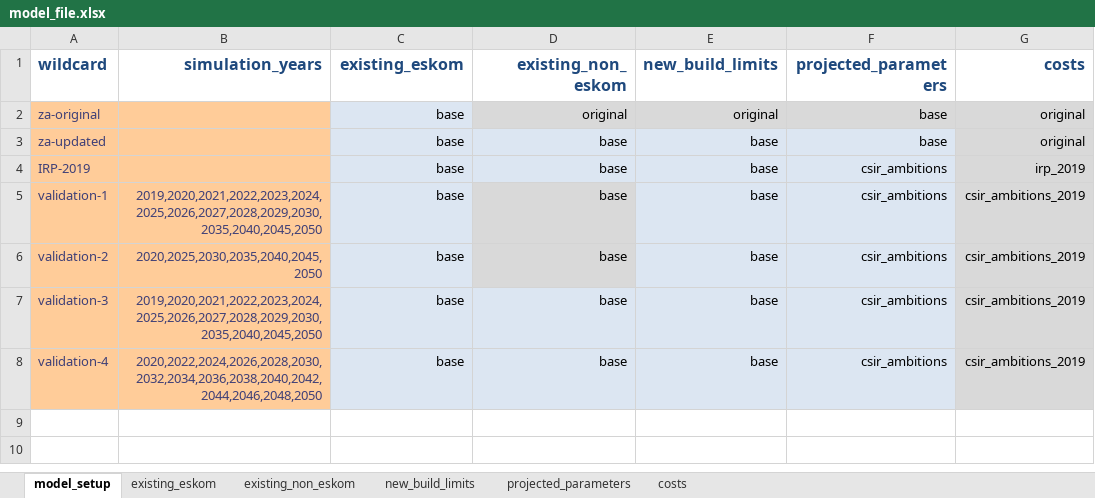
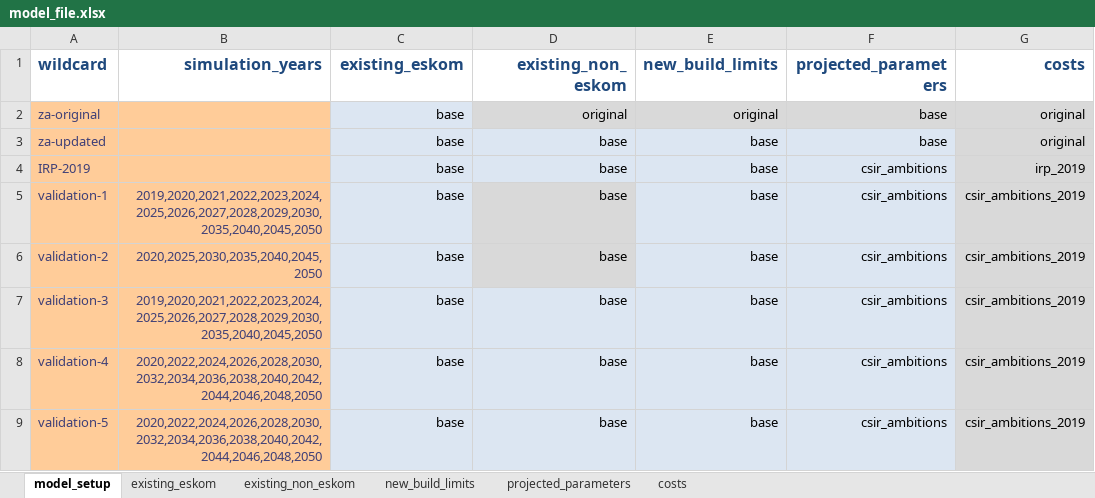
Before and after one commit to agma0/pypsa-rsa, an Excel workbook: model_file.xlsx, sheet model_setup, drawn as a sheet; values as stored, in another font and other column widths than the file's, no borders; the diff names each change by its address in the sheet, - before the commit and + after, or states it on an @@ line.

```diff
--- a/model_file.xlsx (sheet model_setup)
+++ b/model_file.xlsx (sheet model_setup)
+row 9: validation-5 | 2020,2022,2024,2026,2028,2030,2032,2034,2036,2038,2040,2042,2044,2046,2048,2050 | base | base | base | csir_ambitions | csir_ambitions_2019
```
Also changed, not shown: sheet new_build_limits, data/ambitions_validation.xlsx, 4 other files.
